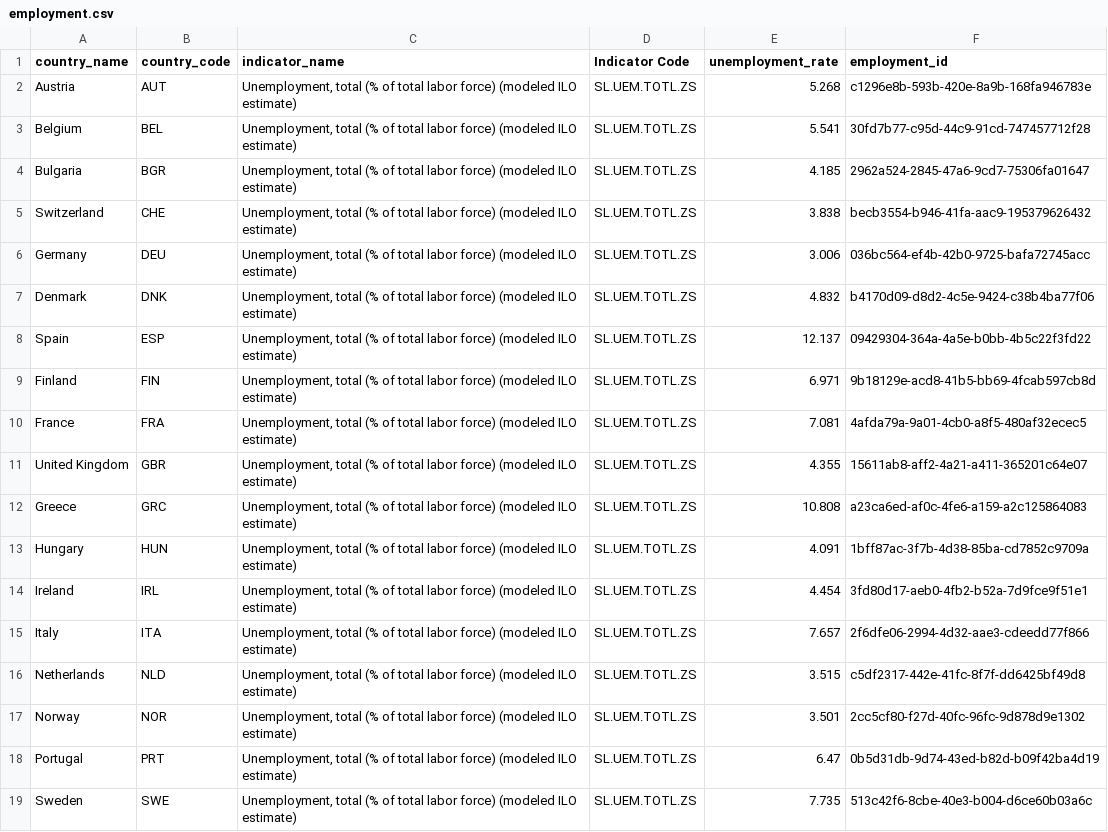
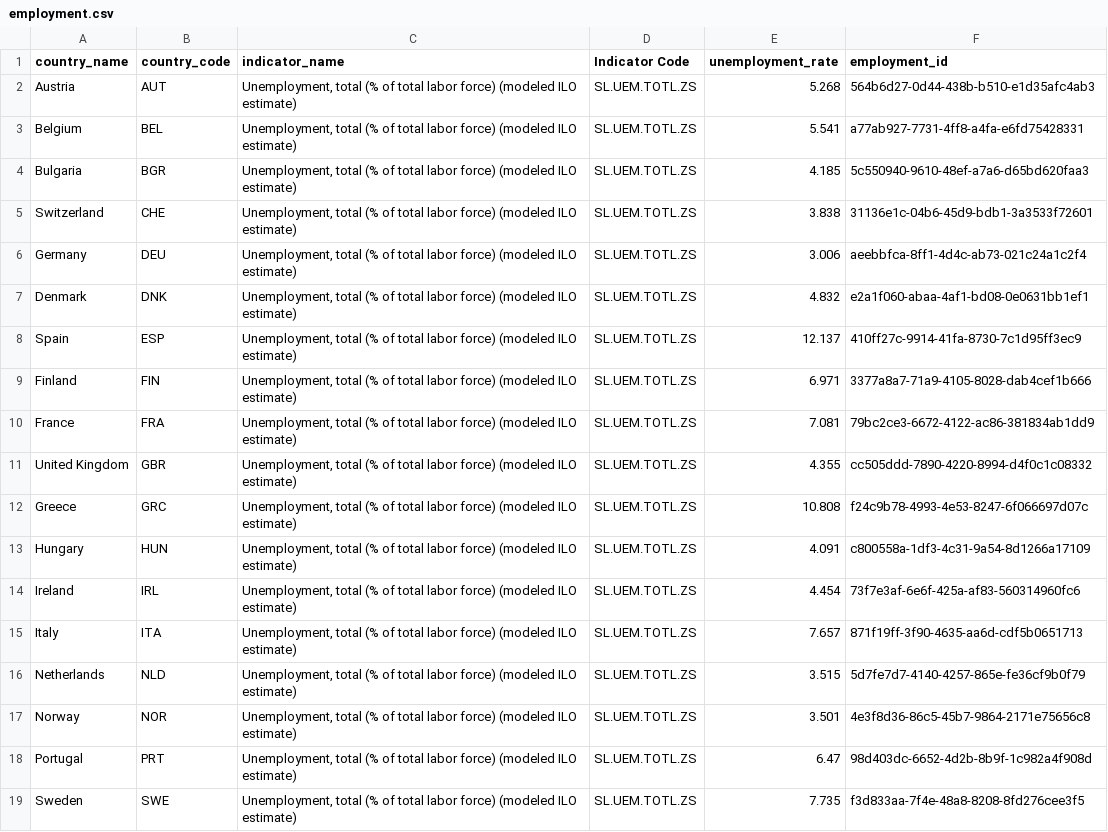
Before and after one commit to gitkeniwo/knowledge-engineering-course-project, a CSV file: Data/neo4j/employment.csv, drawn as a sheet.

```diff
--- a/Data/neo4j/employment.csv
+++ b/Data/neo4j/employment.csv
@@ -1,19 +1,19 @@
 country_name,country_code,indicator_name,Indicator Code,unemployment_rate,employment_id
-Austria,AUT,"Unemployment, total (% of total labor force) (modeled ILO estimate)",SL.UEM.TOTL.ZS,5.268,c1296e8b-593b-420e-8a9b-168fa946783e
-Belgium,BEL,"Unemployment, total (% of total labor force) (modeled ILO estimate)",SL.UEM.TOTL.ZS,5.541,30fd7b77-c95d-44c9-91cd-747457712f28
-Bulgaria,BGR,"Unemployment, total (% of total labor force) (modeled ILO estimate)",SL.UEM.TOTL.ZS,4.185,2962a524-2845-47a6-9cd7-75306fa01647
-Switzerland,CHE,"Unemployment, total (% of total labor force) (modeled ILO estimate)",SL.UEM.TOTL.ZS,3.838,becb3554-b946-41fa-aac9-195379626432
-Germany,DEU,"Unemployment, total (% of total labor force) (modeled ILO estimate)",SL.UEM.TOTL.ZS,3.006,036bc564-ef4b-42b0-9725-bafa72745acc
-Denmark,DNK,"Unemployment, total (% of total labor force) (modeled ILO estimate)",SL.UEM.TOTL.ZS,4.832,b4170d09-d8d2-4c5e-9424-c38b4ba77f06
-Spain,ESP,"Unemployment, total (% of total labor force) (modeled ILO estimate)",SL.UEM.TOTL.ZS,12.137,09429304-364a-4a5e-b0bb-4b5c22f3fd22
-Finland,FIN,"Unemployment, total (% of total labor force) (modeled ILO estimate)",SL.UEM.TOTL.ZS,6.971,9b18129e-acd8-41b5-bb69-4fcab597cb8d
-France,FRA,"Unemployment, total (% of total labor force) (modeled ILO estimate)",SL.UEM.TOTL.ZS,7.081,4afda79a-9a01-4cb0-a8f5-480af32ecec5
-United Kingdom,GBR,"Unemployment, total (% of total labor force) (modeled ILO estimate)",SL.UEM.TOTL.ZS,4.355,15611ab8-aff2-4a21-a411-365201c64e07
-Greece,GRC,"Unemployment, total (% of total labor force) (modeled ILO estimate)",SL.UEM.TOTL.ZS,10.808,a23ca6ed-af0c-4fe6-a159-a2c125864083
-Hungary,HUN,"Unemployment, total (% of total labor force) (modeled ILO estimate)",SL.UEM.TOTL.ZS,4.091,1bff87ac-3f7b-4d38-85ba-cd7852c9709a
-Ireland,IRL,"Unemployment, total (% of total labor force) (modeled ILO estimate)",SL.UEM.TOTL.ZS,4.454,3fd80d17-aeb0-4fb2-b52a-7d9fce9f51e1
-Italy,ITA,"Unemployment, total (% of total labor force) (modeled ILO estimate)",SL.UEM.TOTL.ZS,7.657,2f6dfe06-2994-4d32-aae3-cdeedd77f866
-Netherlands,NLD,"Unemployment, total (% of total labor force) (modeled ILO estimate)",SL.UEM.TOTL.ZS,3.515,c5df2317-442e-41fc-8f7f-dd6425bf49d8
-Norway,NOR,"Unemployment, total (% of total labor force) (modeled ILO estimate)",SL.UEM.TOTL.ZS,3.501,2cc5cf80-f27d-40fc-96fc-9d878d9e1302
-Portugal,PRT,"Unemployment, total (% of total labor force) (modeled ILO estimate)",SL.UEM.TOTL.ZS,6.47,0b5d31db-9d74-43ed-b82d-b09f42ba4d19
-Sweden,SWE,"Unemployment, total (% of total labor force) (modeled ILO estimate)",SL.UEM.TOTL.ZS,7.735,513c42f6-8cbe-40e3-b004-d6ce60b03a6c
+Austria,AUT,"Unemployment, total (% of total labor force) (modeled ILO estimate)",SL.UEM.TOTL.ZS,5.268,564b6d27-0d44-438b-b510-e1d35afc4ab3
+Belgium,BEL,"Unemployment, total (% of total labor force) (modeled ILO estimate)",SL.UEM.TOTL.ZS,5.541,a77ab927-7731-4ff8-a4fa-e6fd75428331
+Bulgaria,BGR,"Unemployment, total (% of total labor force) (modeled ILO estimate)",SL.UEM.TOTL.ZS,4.185,5c550940-9610-48ef-a7a6-d65bd620faa3
+Switzerland,CHE,"Unemployment, total (% of total labor force) (modeled ILO estimate)",SL.UEM.TOTL.ZS,3.838,31136e1c-04b6-45d9-bdb1-3a3533f72601
+Germany,DEU,"Unemployment, total (% of total labor force) (modeled ILO estimate)",SL.UEM.TOTL.ZS,3.006,aeebbfca-8ff1-4d4c-ab73-021c24a1c2f4
+Denmark,DNK,"Unemployment, total (% of total labor force) (modeled ILO estimate)",SL.UEM.TOTL.ZS,4.832,e2a1f060-abaa-4af1-bd08-0e0631bb1ef1
+Spain,ESP,"Unemployment, total (% of total labor force) (modeled ILO estimate)",SL.UEM.TOTL.ZS,12.137,410ff27c-9914-41fa-8730-7c1d95ff3ec9
+Finland,FIN,"Unemployment, total (% of total labor force) (modeled ILO estimate)",SL.UEM.TOTL.ZS,6.971,3377a8a7-71a9-4105-8028-dab4cef1b666
+France,FRA,"Unemployment, total (% of total labor force) (modeled ILO estimate)",SL.UEM.TOTL.ZS,7.081,79bc2ce3-6672-4122-ac86-381834ab1dd9
+United Kingdom,GBR,"Unemployment, total (% of total labor force) (modeled ILO estimate)",SL.UEM.TOTL.ZS,4.355,cc505ddd-7890-4220-8994-d4f0c1c08332
+Greece,GRC,"Unemployment, total (% of total labor force) (modeled ILO estimate)",SL.UEM.TOTL.ZS,10.808,f24c9b78-4993-4e53-8247-6f066697d07c
+Hungary,HUN,"Unemployment, total (% of total labor force) (modeled ILO estimate)",SL.UEM.TOTL.ZS,4.091,c800558a-1df3-4c31-9a54-8d1266a17109
+Ireland,IRL,"Unemployment, total (% of total labor force) (modeled ILO estimate)",SL.UEM.TOTL.ZS,4.454,73f7e3af-6e6f-425a-af83-560314960fc6
+Italy,ITA,"Unemployment, total (% of total labor force) (modeled ILO estimate)",SL.UEM.TOTL.ZS,7.657,871f19ff-3f90-4635-aa6d-cdf5b0651713
+Netherlands,NLD,"Unemployment, total (% of total labor force) (modeled ILO estimate)",SL.UEM.TOTL.ZS,3.515,5d7fe7d7-4140-4257-865e-fe36cf9b0f79
+Norway,NOR,"Unemployment, total (% of total labor force) (modeled ILO estimate)",SL.UEM.TOTL.ZS,3.501,4e3f8d36-86c5-45b7-9864-2171e75656c8
+Portugal,PRT,"Unemployment, total (% of total labor force) (modeled ILO estimate)",SL.UEM.TOTL.ZS,6.47,98d403dc-6652-4d2b-8b9f-1c982a4f908d
+Sweden,SWE,"Unemployment, total (% of total labor force) (modeled ILO estimate)",SL.UEM.TOTL.ZS,7.735,f3d833aa-7f4e-48a8-8208-8fd276cee3f5
```
Also changed, not shown: Data/neo4j/correlation.csv, Data/neo4j/educational_index.csv, 3 other files.
